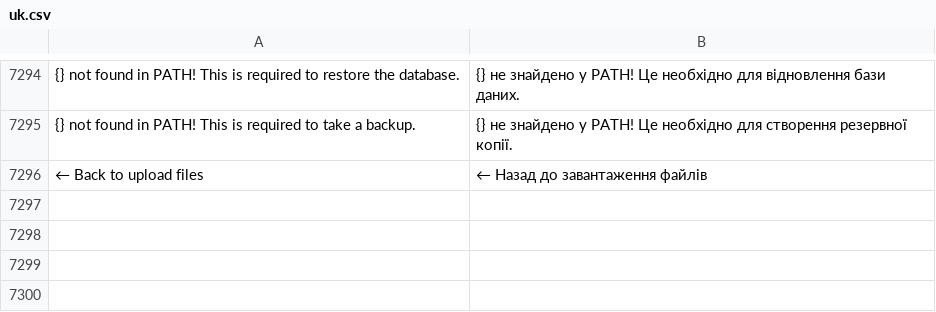
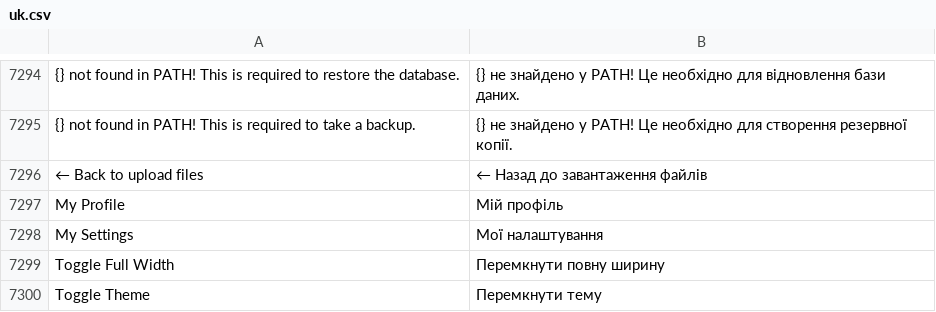
Before and after one commit to egdw-xxxyo/frappe, a CSV file: frappe/translations/uk.csv, drawn as a sheet; only a part is shown, gaps mark what is left out; the diff names each change by its address in the sheet, - before the commit and + after, or states it on an @@ line.

```diff
--- a/frappe/translations/uk.csv
+++ b/frappe/translations/uk.csv
+row 7297: My Profile | Мій профіль
+row 7298: My Settings | Мої налаштування
+row 7299: Toggle Full Width | Перемкнути повну ширину
+row 7300: Toggle Theme | Перемкнути тему
```
